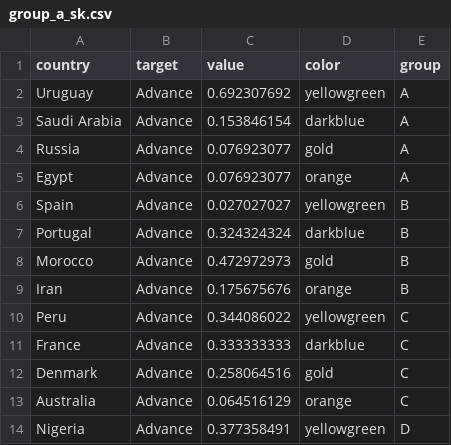
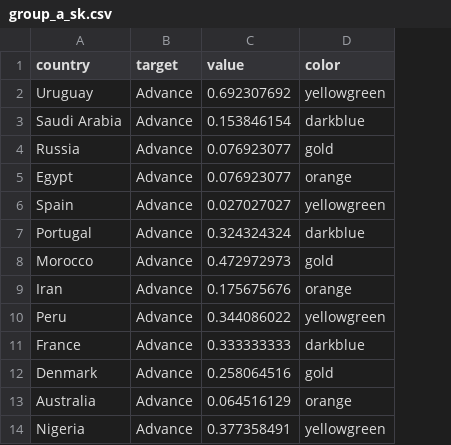
Before and after one commit to losorioc/losorioc.github.io, a CSV file: assets/dataViz/group_a_sk.csv, drawn as a sheet; only a part is shown; the diff names each change by its address in the sheet, - before the commit and + after, or states it on an @@ line.

Commit message:
Update group_a_sk.csv

```diff
--- a/assets/dataViz/group_a_sk.csv
+++ b/assets/dataViz/group_a_sk.csv
-column E (group), rows 2-14: A | A | A | A | B | B | B | B | C | C | C | C | D
```
